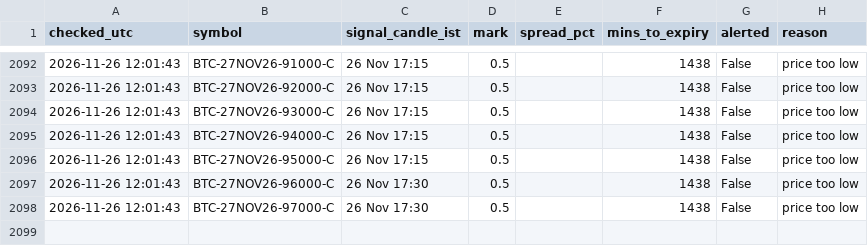
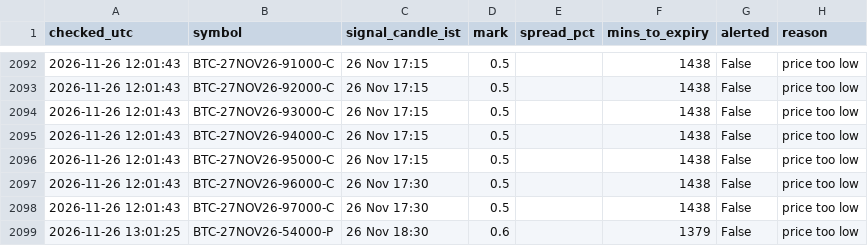
Before and after one commit to ankitkadam0100-a11y/cosmic-scanner, a CSV file: state/signals_log.csv, drawn as a sheet; only a part is shown, gaps mark what is left out; the diff names each change by its address in the sheet, - before the commit and + after, or states it on an @@ line.

Commit message:
scanner state

```diff
--- a/state/signals_log.csv
+++ b/state/signals_log.csv
+row 2099: 2026-11-26 13:01:25 | BTC-27NOV26-54000-P | 26 Nov 18:30 | 0.6 |  | 1379 | False | price too low
```
Also changed, not shown: 1 other file.
